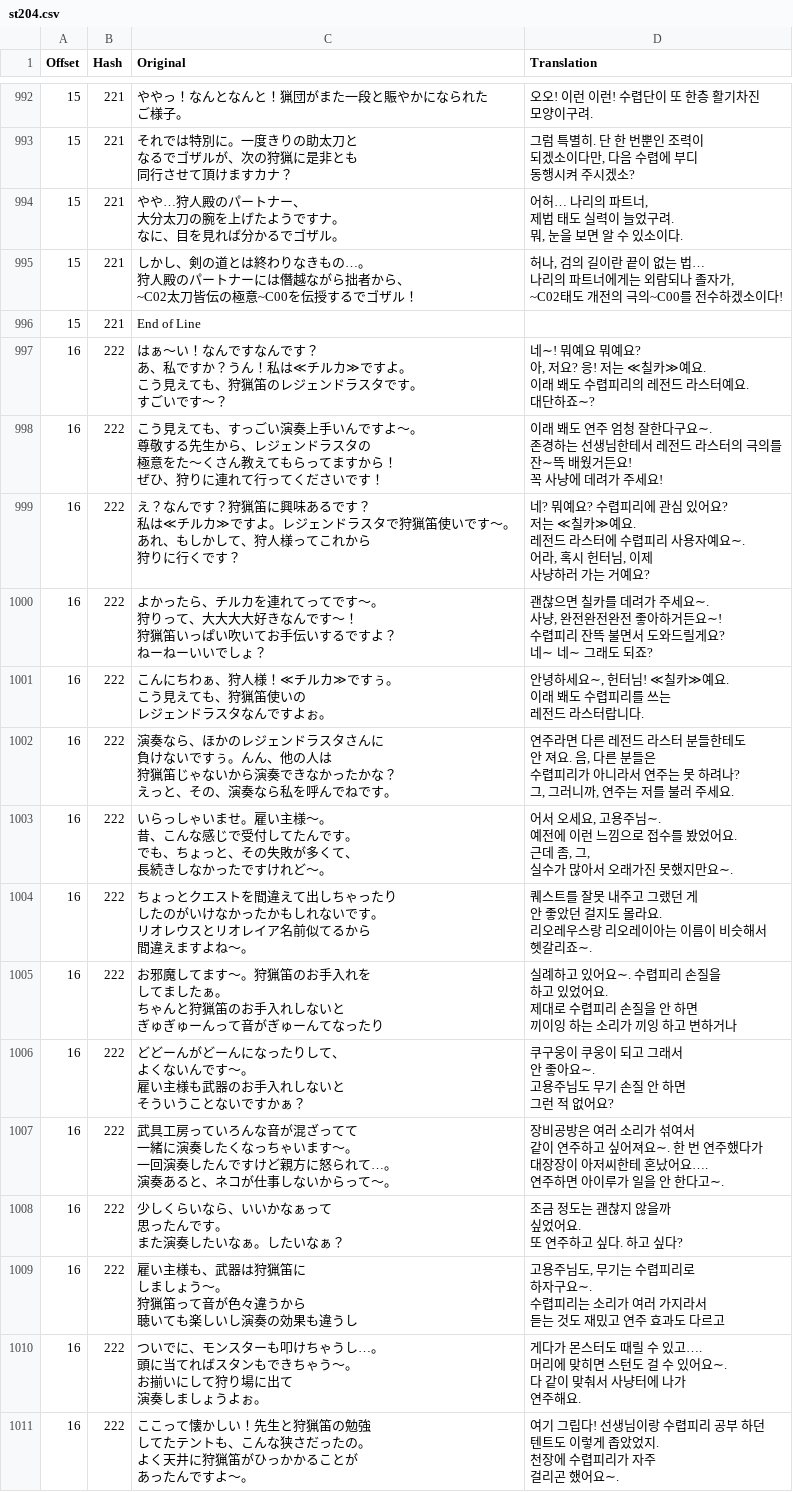
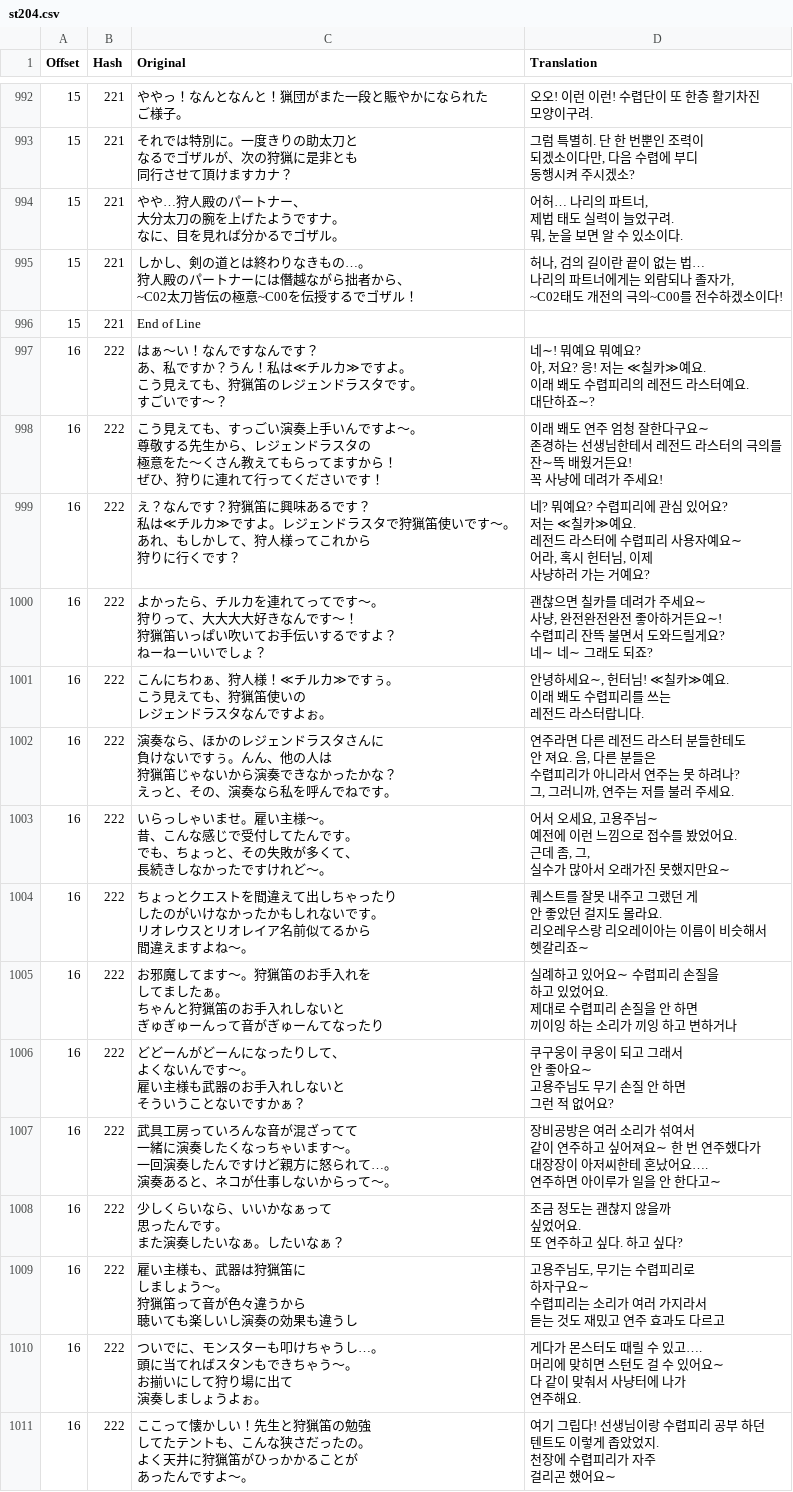
Before and after one commit to bulzipke/mhf-ko-localization, a CSV file: 번역중/st204.csv, drawn as a sheet; only a part is shown, gaps mark what is left out; ↵ is a line break in a cell; the diff covers the shown part only; the diff names each change by its address in the sheet, - before the commit and + after, or states it on an @@ line.

```diff
--- a/번역중/st204.csv
+++ b/번역중/st204.csv
-D998 (Translation): …한다구요∼. ↵ 존경하는…
+D998 (Translation): …한다구요∼ ↵ 존경하는…
-D999 (Translation): …용자예요∼. ↵ 어라, 혹…
+D999 (Translation): …용자예요∼ ↵ 어라, 혹…
-D1000 (Translation): …주세요∼. ↵ 사냥, 완…
+D1000 (Translation): …주세요∼ ↵ 사냥, 완…
-D1003 (Translation): …고용주님∼. ↵ 예전에 이런 느낌으로 접수를 봤었어요. ↵ 근데 좀, 그, ↵ 실수가 많아서 오래가진 못했지만요∼.
+D1003 (Translation): …고용주님∼ ↵ 예전에 이런 느낌으로 접수를 봤었어요. ↵ 근데 좀, 그, ↵ 실수가 많아서 오래가진 못했지만요∼
-D1004 (Translation): …헷갈리죠∼.
+D1004 (Translation): …헷갈리죠∼
-D1005 (Translation): …있어요∼. 수렵피리…
+D1005 (Translation): …있어요∼ 수렵피리…
-D1006 (Translation): …좋아요∼. ↵ 고용주님…
+D1006 (Translation): …좋아요∼ ↵ 고용주님…
-D1007 (Translation): …싶어져요∼. 한 번 연주했다가 ↵ 대장장이 아저씨한테 혼났어요…. ↵ 연주하면 아이루가 일을 안 한다고∼.
+D1007 (Translation): …싶어져요∼ 한 번 연주했다가 ↵ 대장장이 아저씨한테 혼났어요…. ↵ 연주하면 아이루가 일을 안 한다고∼
-D1009 (Translation): …하자구요∼. ↵ 수렵피리…
+D1009 (Translation): …하자구요∼ ↵ 수렵피리…
-D1010 (Translation): …있어요∼. ↵ 다 같이…
+D1010 (Translation): …있어요∼ ↵ 다 같이…
-D1011 (Translation): …했어요∼.
+D1011 (Translation): …했어요∼
```
Also changed, not shown: 58 edited cells elsewhere in this file, 번역중/st133.csv, 번역중/st174.csv, 52 other files.
